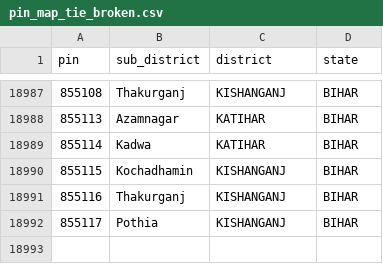
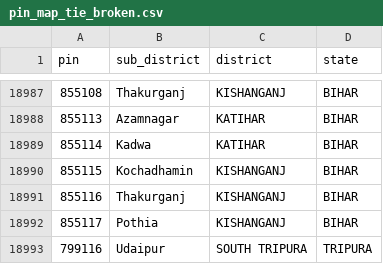
Before and after one commit to saswata-dutta/pincode_map, a CSV file: pin_map_tie_broken.csv, drawn as a sheet; only a part is shown, gaps mark what is left out; the diff names each change by its address in the sheet, - before the commit and + after, or states it on an @@ line.

```diff
--- a/pin_map_tie_broken.csv
+++ b/pin_map_tie_broken.csv
+row 18993: 799116 | Udaipur | SOUTH TRIPURA | TRIPURA
```
Also changed, not shown: 2 other files.
